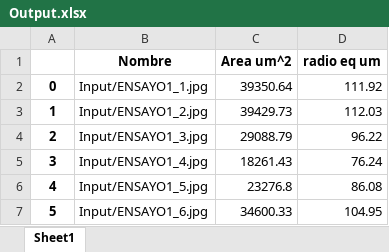
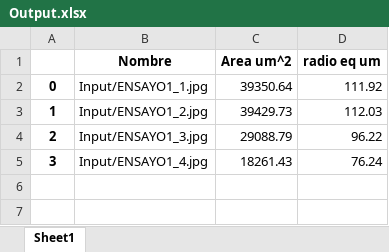
Before and after one commit to smarvar/crecimiento_celular, an Excel workbook: Output/Output.xlsx, sheet Sheet1, drawn as a sheet; values as stored, in another font and other column widths than the file's, no borders; the diff names each change by its address in the sheet, - before the commit and + after, or states it on an @@ line.

```diff
--- a/Output/Output.xlsx (sheet Sheet1)
+++ b/Output/Output.xlsx (sheet Sheet1)
-row 6: 4 | Input/ENSAYO1_5.jpg | 23276.8 | 86.08
-row 7: 5 | Input/ENSAYO1_6.jpg | 34600.33 | 104.95
```
Also changed, not shown: 20 other files.
